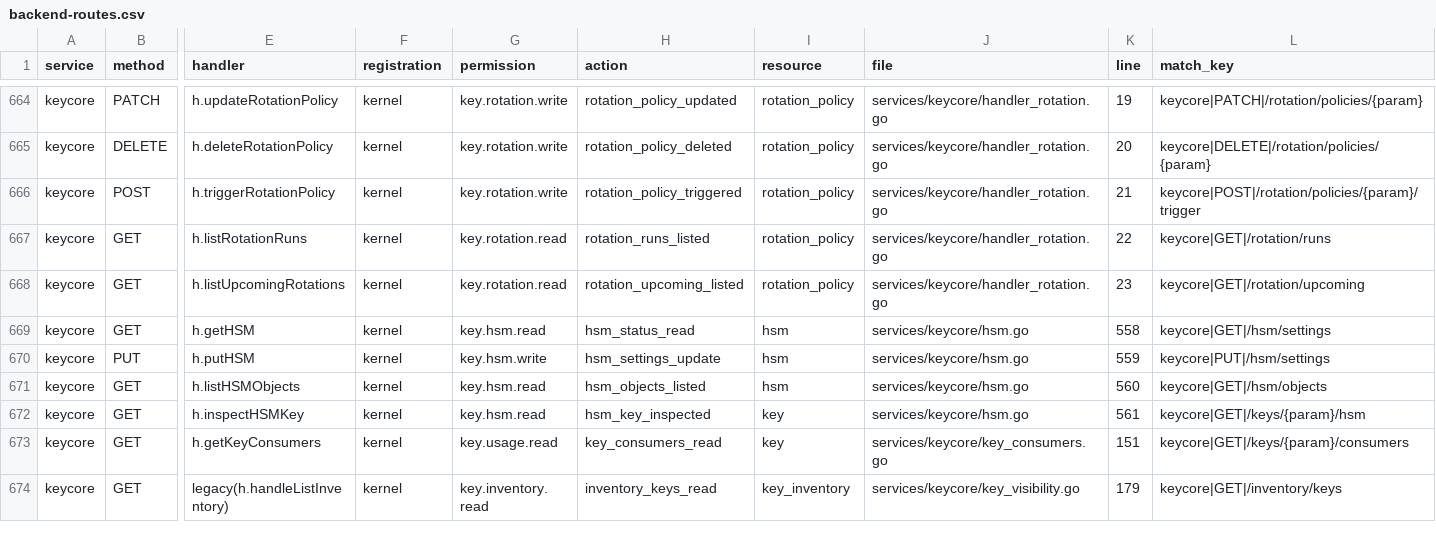
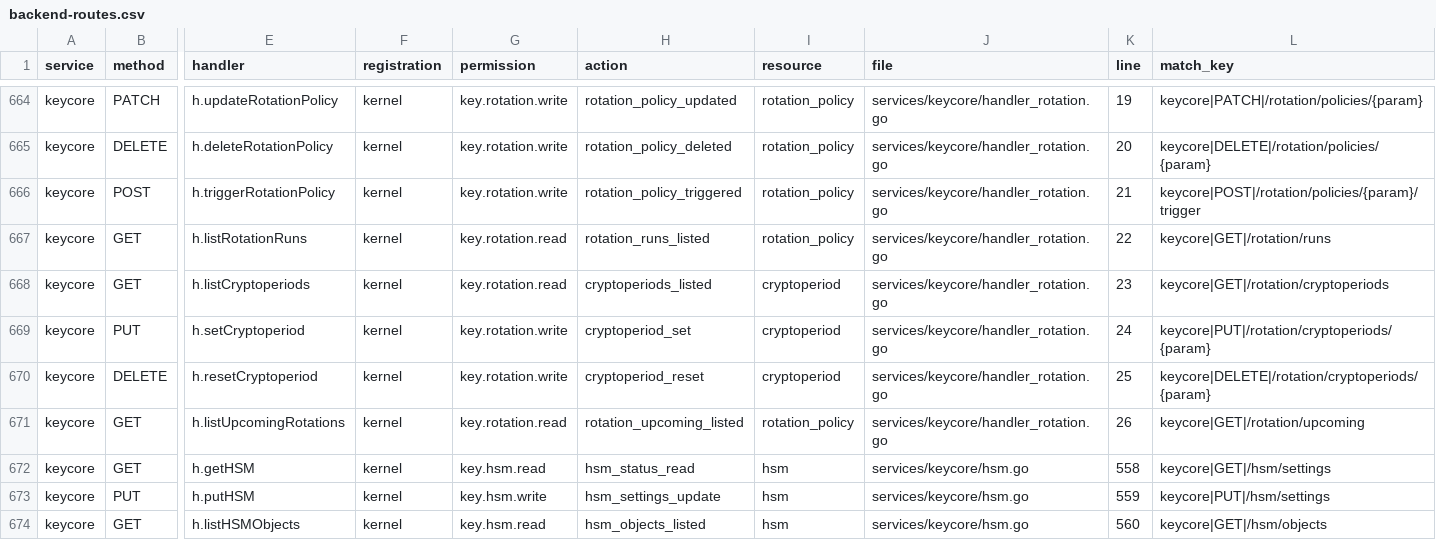
Before and after one commit to nishanttrana/KMSBeta, a CSV file: docs/generated/backend-routes.csv, drawn as a sheet; only a part is shown, gaps mark what is left out; the shorter side is filled out with more unchanged rows; addresses are those after the commit; rows hold the shown columns only; the diff names each change by its address in the sheet, - before the commit and + after, or states it on an @@ line.

```diff
--- a/docs/generated/backend-routes.csv
+++ b/docs/generated/backend-routes.csv
+row 668: keycore | GET | h.listCryptoperiods | kernel | key.rotation.read | cryptoperiods_listed | cryptoperiod | services/keycore/handler_rotation.go | 23 | keycore|GET|/rotation/cryptoperiods
+row 669: keycore | PUT | h.setCryptoperiod | kernel | key.rotation.write | cryptoperiod_set | cryptoperiod | services/keycore/handler_rotation.go | 24 | keycore|PUT|/rotation/cryptoperiods/{param}
+row 670: keycore | DELETE | h.resetCryptoperiod | kernel | key.rotation.write | cryptoperiod_reset | cryptoperiod | services/keycore/handler_rotation.go | 25 | keycore|DELETE|/rotation/cryptoperiods/{param}
-K671 (line): 23
+K671 (line): 26
```
Also changed, not shown: docs/generated/frontend-calls.csv, docs/generated/request-flows.csv, 32 other files.
